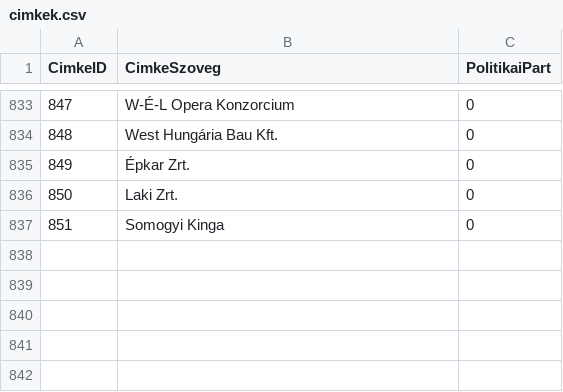
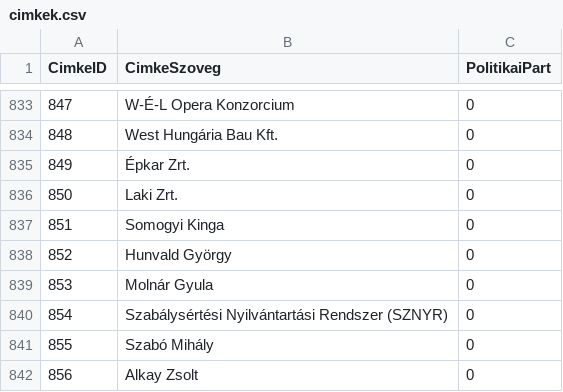
Before and after one commit to tamas-ferenci/HelyreigazitasFigyelo, a CSV file: cimkek.csv, drawn as a sheet; only a part is shown, gaps mark what is left out; the diff names each change by its address in the sheet, - before the commit and + after, or states it on an @@ line.

```diff
--- a/cimkek.csv
+++ b/cimkek.csv
+row 838: 852 | Hunvald György | 0
+row 839: 853 | Molnár Gyula | 0
+row 840: 854 | Szabálysértési Nyilvántartási Rendszer (SZNYR) | 0
+row 841: 855 | Szabó Mihály | 0
+row 842: 856 | Alkay Zsolt | 0
```
Also changed, not shown: cimke_helyreigazitas.csv, sajtotermekek.csv, 5 other files.
